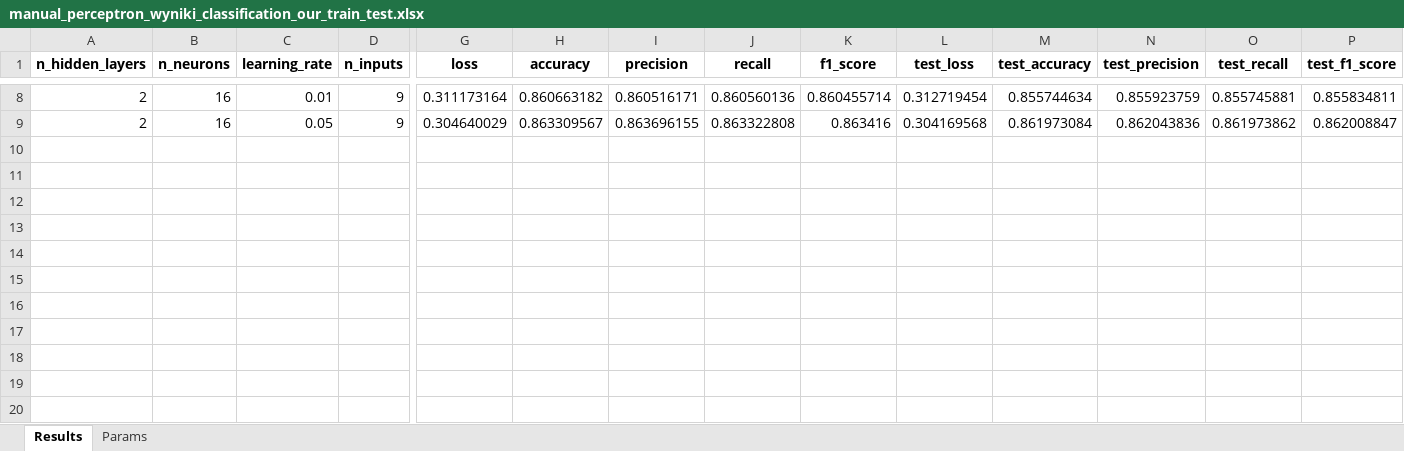
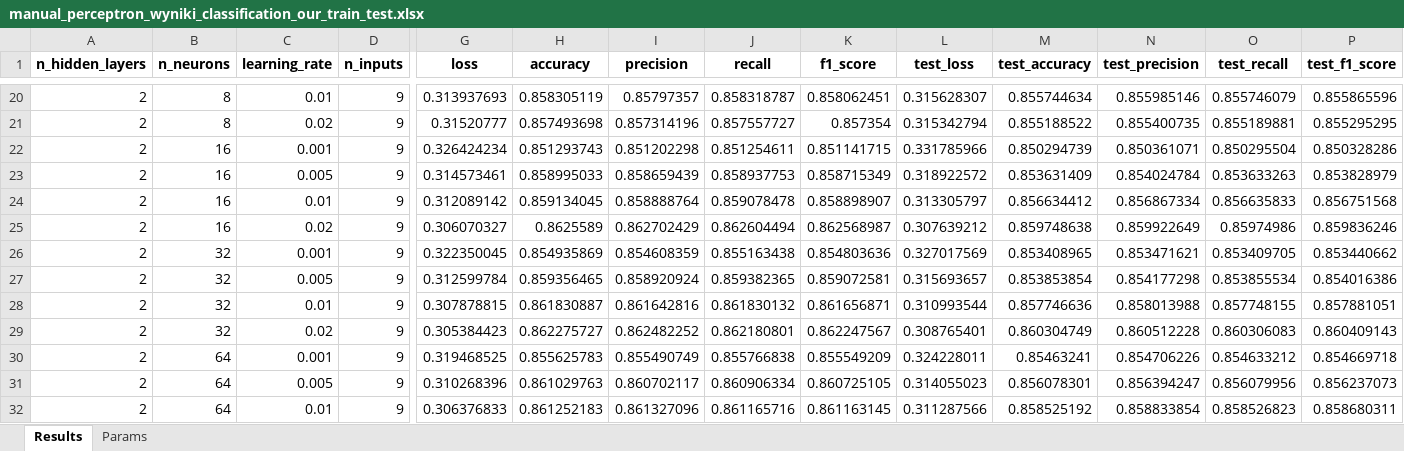
Before and after one commit to Sornat11/NeuralNetwork, an Excel workbook: results/manual_perceptron_wyniki_classification_our_train_test.xlsx, sheet Results, drawn as a sheet; only a part is shown, gaps mark what is left out; values as stored, in another font and other column widths than the file's, no borders; addresses are those after the commit; rows hold the shown columns only; the diff covers the shown part only; the diff names each change by its address in the sheet, - before the commit and + after, or states it on an @@ line.

```diff
--- a/results/manual_perceptron_wyniki_classification_our_train_test.xlsx (sheet Results)
+++ b/results/manual_perceptron_wyniki_classification_our_train_test.xlsx (sheet Results)
-B20 (n_neurons): 16
+B20 (n_neurons): 8
-G20 (loss): 0.311173164
+G20 (loss): 0.313937693
-H20 (accuracy): 0.860663182
+H20 (accuracy): 0.858305119
-I20 (precision): 0.860516171
+I20 (precision): 0.85797357
-J20 (recall): 0.860560136
+J20 (recall): 0.858318787
-K20 (f1_score): 0.860455714
+K20 (f1_score): 0.858062451
-L20 (test_loss): 0.312719454
+L20 (test_loss): 0.315628307
-N20 (test_precision): 0.855923759
+N20 (test_precision): 0.855985146
-O20 (test_recall): 0.855745881
+O20 (test_recall): 0.855746079
-P20 (test_f1_score): 0.855834811
+P20 (test_f1_score): 0.855865596
+row 21: 2 | 8 | 0.02 | 9 | 0.31520777 | 0.857493698 | 0.857314196 | 0.857557727 | 0.857354 | 0.315342794 | 0.855188522 | 0.855400735 | 0.855189881 | 0.855295295
-C22 (learning_rate): 0.05
+C22 (learning_rate): 0.001
-G22 (loss): 0.304640029
+G22 (loss): 0.326424234
-H22 (accuracy): 0.863309567
+H22 (accuracy): 0.851293743
-I22 (precision): 0.863696155
+I22 (precision): 0.851202298
-J22 (recall): 0.863322808
+J22 (recall): 0.851254611
-K22 (f1_score): 0.863416
+K22 (f1_score): 0.851141715
-L22 (test_loss): 0.304169568
+L22 (test_loss): 0.331785966
-M22 (test_accuracy): 0.861973084
+M22 (test_accuracy): 0.850294739
-N22 (test_precision): 0.862043836
+N22 (test_precision): 0.850361071
-O22 (test_recall): 0.861973862
+O22 (test_recall): 0.850295504
-P22 (test_f1_score): 0.862008847
+P22 (test_f1_score): 0.850328286
+row 23: 2 | 16 | 0.005 | 9 | 0.314573461 | 0.858995033 | 0.858659439 | 0.858937753 | 0.858715349 | 0.318922572 | 0.853631409 | 0.854024784 | 0.853633263 | 0.853828979
+row 24: 2 | 16 | 0.01 | 9 | 0.312089142 | 0.859134045 | 0.858888764 | 0.859078478 | 0.858898907 | 0.313305797 | 0.856634412 | 0.856867334 | 0.856635833 | 0.856751568
+row 25: 2 | 16 | 0.02 | 9 | 0.306070327 | 0.8625589 | 0.862702429 | 0.862604494 | 0.862568987 | 0.307639212 | 0.859748638 | 0.859922649 | 0.85974986 | 0.859836246
+row 26: 2 | 32 | 0.001 | 9 | 0.322350045 | 0.854935869 | 0.854608359 | 0.855163438 | 0.854803636 | 0.327017569 | 0.853408965 | 0.853471621 | 0.853409705 | 0.853440662
+row 27: 2 | 32 | 0.005 | 9 | 0.312599784 | 0.859356465 | 0.858920924 | 0.859382365 | 0.859072581 | 0.315693657 | 0.853853854 | 0.854177298 | 0.853855534 | 0.854016386
+row 28: 2 | 32 | 0.01 | 9 | 0.307878815 | 0.861830887 | 0.861642816 | 0.861830132 | 0.861656871 | 0.310993544 | 0.857746636 | 0.858013988 | 0.857748155 | 0.857881051
+row 29: 2 | 32 | 0.02 | 9 | 0.305384423 | 0.862275727 | 0.862482252 | 0.862180801 | 0.862247567 | 0.308765401 | 0.860304749 | 0.860512228 | 0.860306083 | 0.860409143
+row 30: 2 | 64 | 0.001 | 9 | 0.319468525 | 0.855625783 | 0.855490749 | 0.855766838 | 0.855549209 | 0.324228011 | 0.85463241 | 0.854706226 | 0.854633212 | 0.854669718
+row 31: 2 | 64 | 0.005 | 9 | 0.310268396 | 0.861029763 | 0.860702117 | 0.860906334 | 0.860725105 | 0.314055023 | 0.856078301 | 0.856394247 | 0.856079956 | 0.856237073
+row 32: 2 | 64 | 0.01 | 9 | 0.306376833 | 0.861252183 | 0.861327096 | 0.861165716 | 0.861163145 | 0.311287566 | 0.858525192 | 0.858833854 | 0.858526823 | 0.858680311
```
Also changed, not shown: 47 added rows, 2 removed rows and 44 edited cells elsewhere in this sheet, sheet Params, results/manual_perceptron_wyniki_classification_train_test.xlsx, results/manual_perceptron_wyniki_classification_train_val_test.xlsx, 11 other files.
